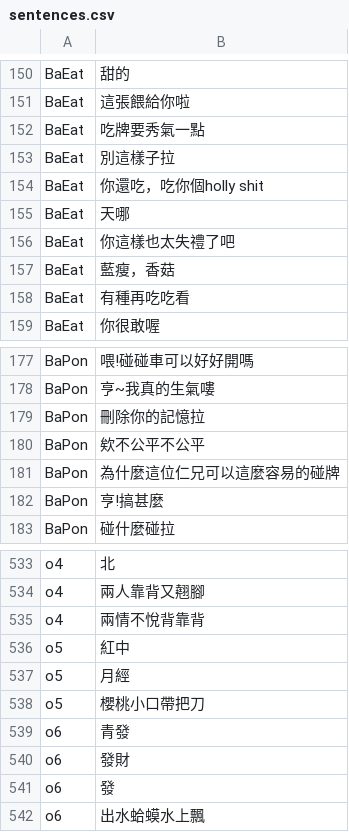
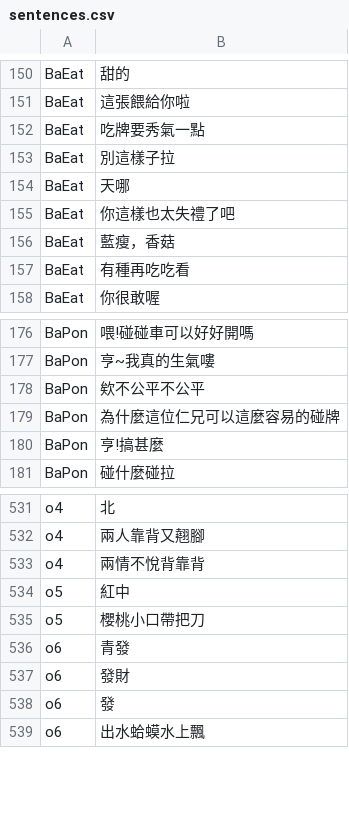
Before and after one commit to B10532021/Web-based-mahjong-gossip-server, a CSV file: src/mahjong/sentences.csv, drawn as a sheet; only a part is shown, gaps mark what is left out.

Commit message:
change sentences.csv

```diff
--- a/src/mahjong/sentences.csv
+++ b/src/mahjong/sentences.csv
@@ -153,3 +153,2 @@ BaEat,吃牌要秀氣一點
 BaEat,別這樣子拉
-BaEat,你還吃，吃你個holly shit
 BaEat,天哪
@@ -178,3 +177,2 @@ BaPon,喂!碰碰車可以好好開嗎
 BaPon,亨~我真的生氣嘍
-BaPon,刪除你的記憶拉
 BaPon,欸不公平不公平
@@ -536,3 +534,2 @@ o4,兩情不悅背靠背
 o5,紅中
-o5,月經
 o5,櫻桃小口帶把刀
```
Also changed, not shown: 1 other file.
